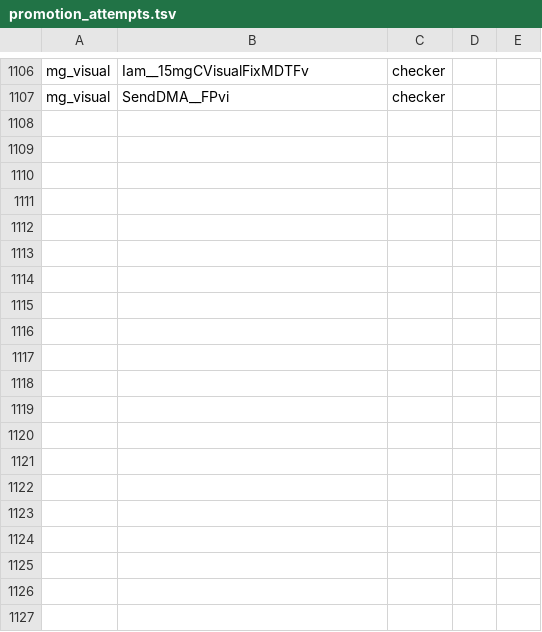
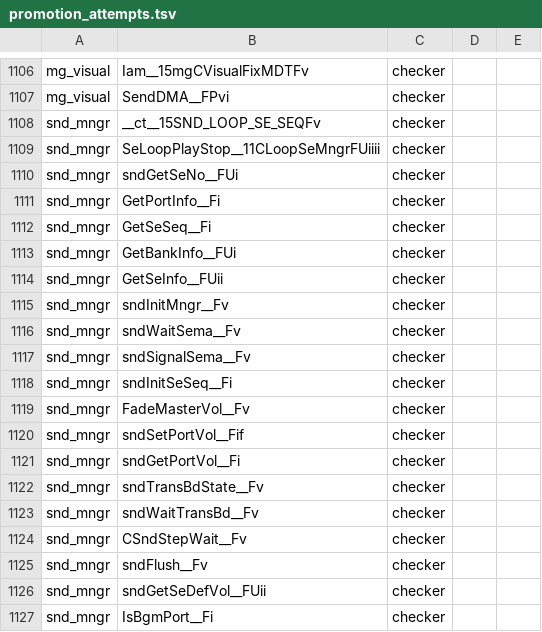
Before and after one commit to Plarpoon/ChronicleTwo, a TSV file: scripts/re/promotion_attempts.tsv, drawn as a sheet; only a part is shown, gaps mark what is left out; the diff covers the shown part only; the diff names each change by its address in the sheet, - before the commit and + after, or states it on an @@ line.

```diff
--- a/scripts/re/promotion_attempts.tsv
+++ b/scripts/re/promotion_attempts.tsv
+row 1108: snd_mngr | __ct__15SND_LOOP_SE_SEQFv | checker
+row 1109: snd_mngr | SeLoopPlayStop__11CLoopSeMngrFUiiii | checker
+row 1110: snd_mngr | sndGetSeNo__FUi | checker
+row 1111: snd_mngr | GetPortInfo__Fi | checker
+row 1112: snd_mngr | GetSeSeq__Fi | checker
+row 1113: snd_mngr | GetBankInfo__FUi | checker
+row 1114: snd_mngr | GetSeInfo__FUii | checker
+row 1115: snd_mngr | sndInitMngr__Fv | checker
+row 1116: snd_mngr | sndWaitSema__Fv | checker
+row 1117: snd_mngr | sndSignalSema__Fv | checker
+row 1118: snd_mngr | sndInitSeSeq__Fi | checker
+row 1119: snd_mngr | FadeMasterVol__Fv | checker
+row 1120: snd_mngr | sndSetPortVol__Fif | checker
+row 1121: snd_mngr | sndGetPortVol__Fi | checker
+row 1122: snd_mngr | sndTransBdState__Fv | checker
+row 1123: snd_mngr | sndWaitTransBd__Fv | checker
+row 1124: snd_mngr | CSndStepWait__Fv | checker
+row 1125: snd_mngr | sndFlush__Fv | checker
+row 1126: snd_mngr | sndGetSeDefVol__FUii | checker
+row 1127: snd_mngr | IsBgmPort__Fi | checker
```
Also changed, not shown: 36 added rows elsewhere in this file, 4 other files.
